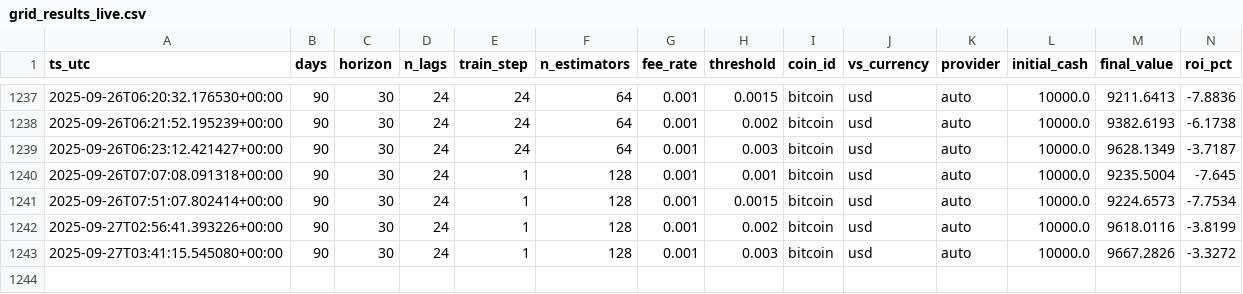
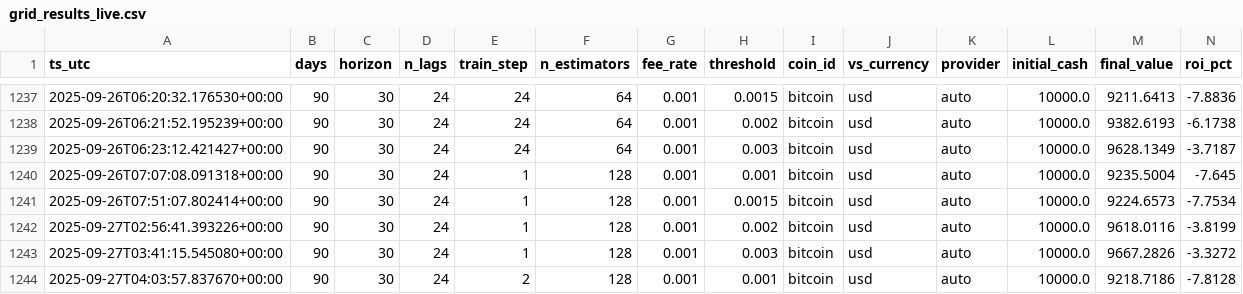
Before and after one commit to AudricUMons/crypto-pred, a CSV file: results/grid_results_live.csv, drawn as a sheet; only a part is shown, gaps mark what is left out; rows hold the shown columns only; the diff names each change by its address in the sheet, - before the commit and + after, or states it on an @@ line.

```diff
--- a/results/grid_results_live.csv
+++ b/results/grid_results_live.csv
+row 1244: 2025-09-27T04:03:57.837670+00:00 | 90 | 30 | 24 | 2 | 128 | 0.001 | 0.001 | bitcoin | usd | auto | 10000.0 | 9218.7186 | -7.8128
```
